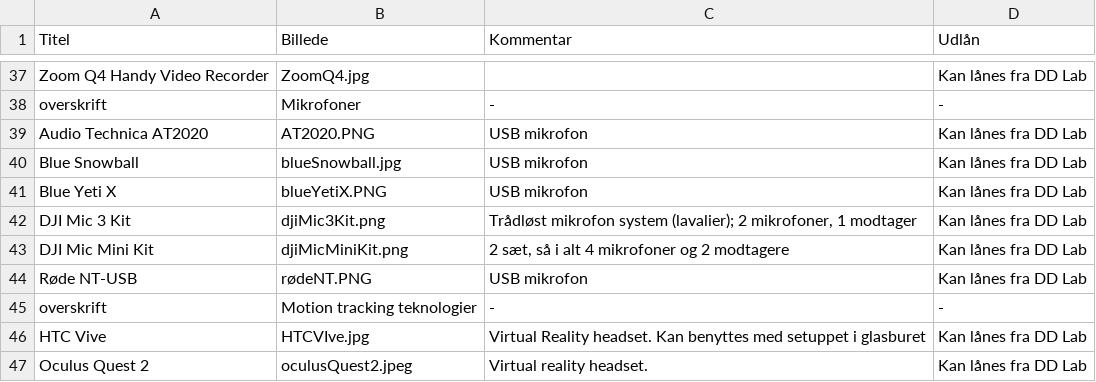
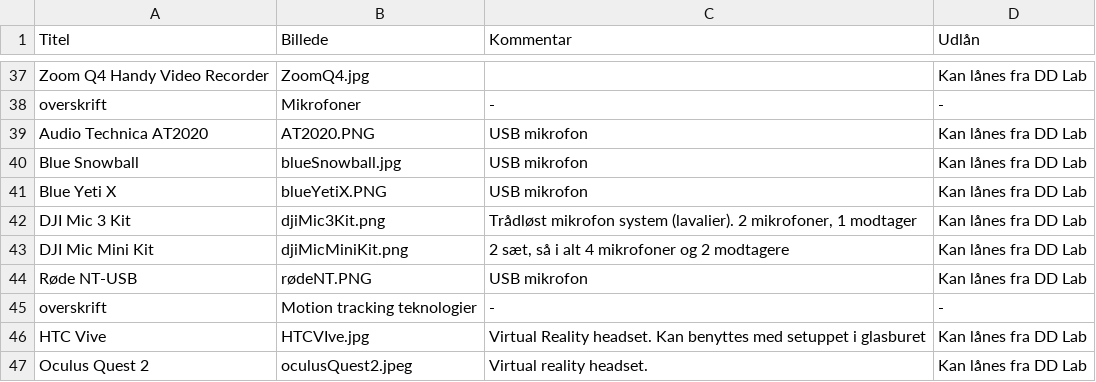
Before and after one commit to DDlabAU/faciliteter-og-udstyr, a CSV file: dd-lab/DDLabTabel.csv, drawn as a sheet; only a part is shown, gaps mark what is left out.

Commit message:
Fjern anførselstegn og semikolon i beskrivelse

```diff
--- a/dd-lab/DDLabTabel.csv
+++ b/dd-lab/DDLabTabel.csv
@@ -41,3 +41,3 @@ Blue Snowball;blueSnowball.jpg;USB mikrofon;Kan lånes fra DD Lab
 Blue Yeti X;blueYetiX.PNG;USB mikrofon;Kan lånes fra DD Lab
-DJI Mic 3 Kit;djiMic3Kit.png;"Trådløst mikrofon system (lavalier); 2 mikrofoner, 1 modtager";Kan lånes fra DD Lab
+DJI Mic 3 Kit;djiMic3Kit.png;Trådløst mikrofon system (lavalier). 2 mikrofoner, 1 modtager;Kan lånes fra DD Lab
 DJI Mic Mini Kit;djiMicMiniKit.png;2 sæt, så i alt 4 mikrofoner og 2 modtagere;Kan lånes fra DD Lab
```
